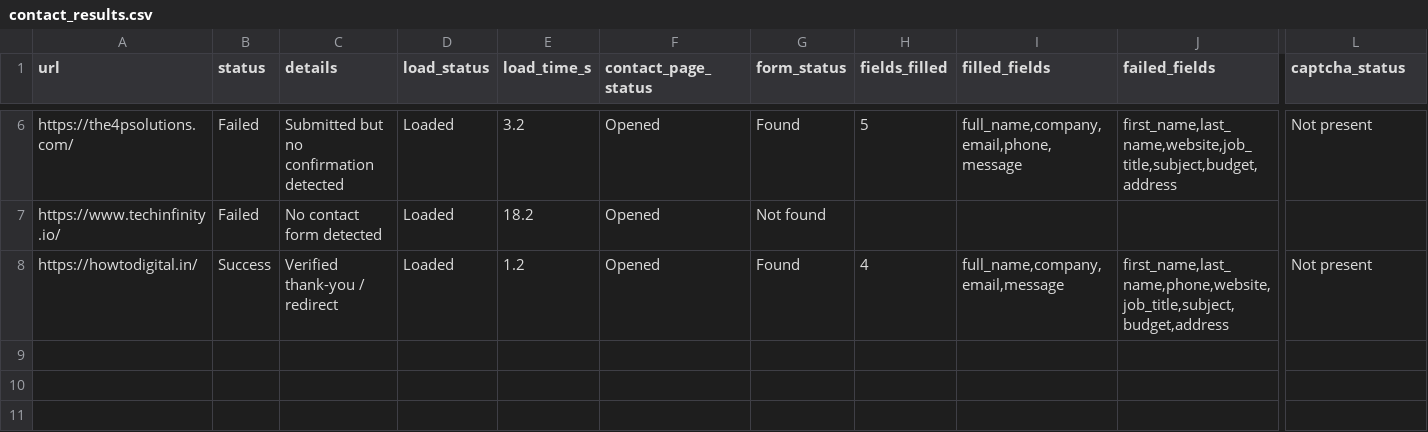
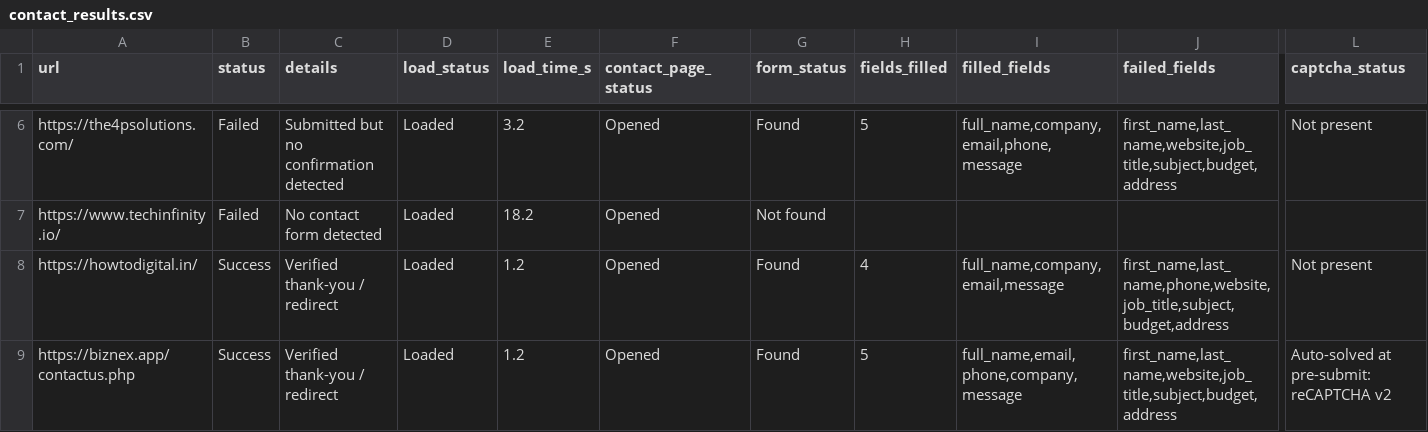
Before and after one commit to f11ps/outreach-automation, a CSV file: form_results/contact_results.csv, drawn as a sheet; only a part is shown, gaps mark what is left out; rows hold the shown columns only; the diff names each change by its address in the sheet, - before the commit and + after, or states it on an @@ line.

```diff
--- a/form_results/contact_results.csv
+++ b/form_results/contact_results.csv
+row 9: https://biznex.app/contactus.php | Success | Verified thank-you / redirect | Loaded | 1.2 | Opened | Found | 5 | full_name,email,phone,company,message | first_name,last_name,website,job_title,subject,budget,address | Auto-solved at pre-submit: reCAPTCHA v2
```
Also changed, not shown: digital_marketing_data.csv, 4 other files.
